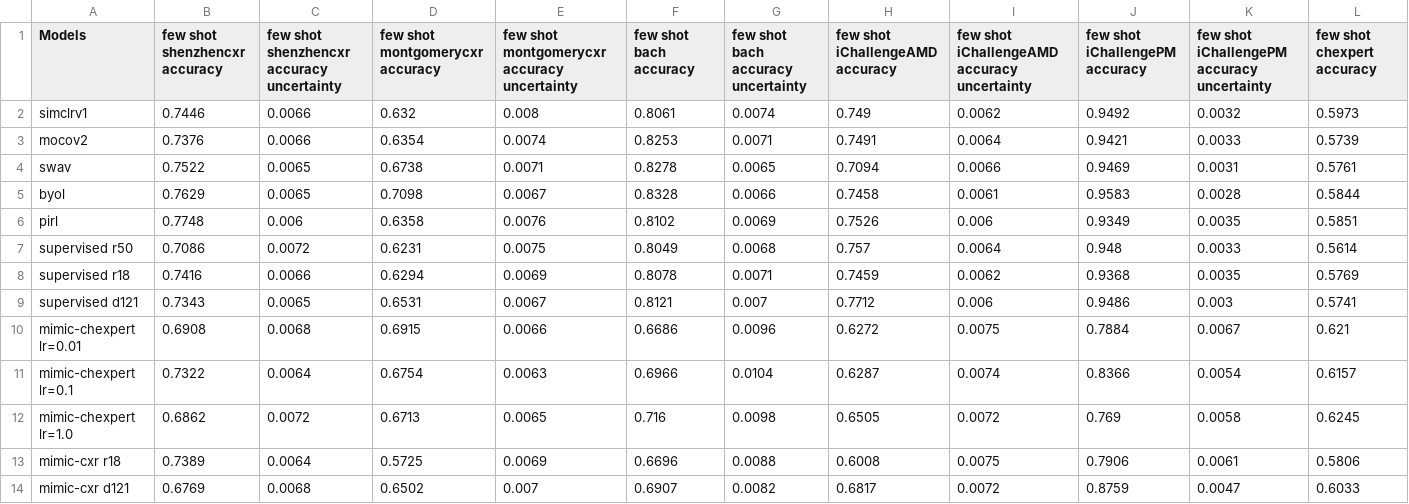
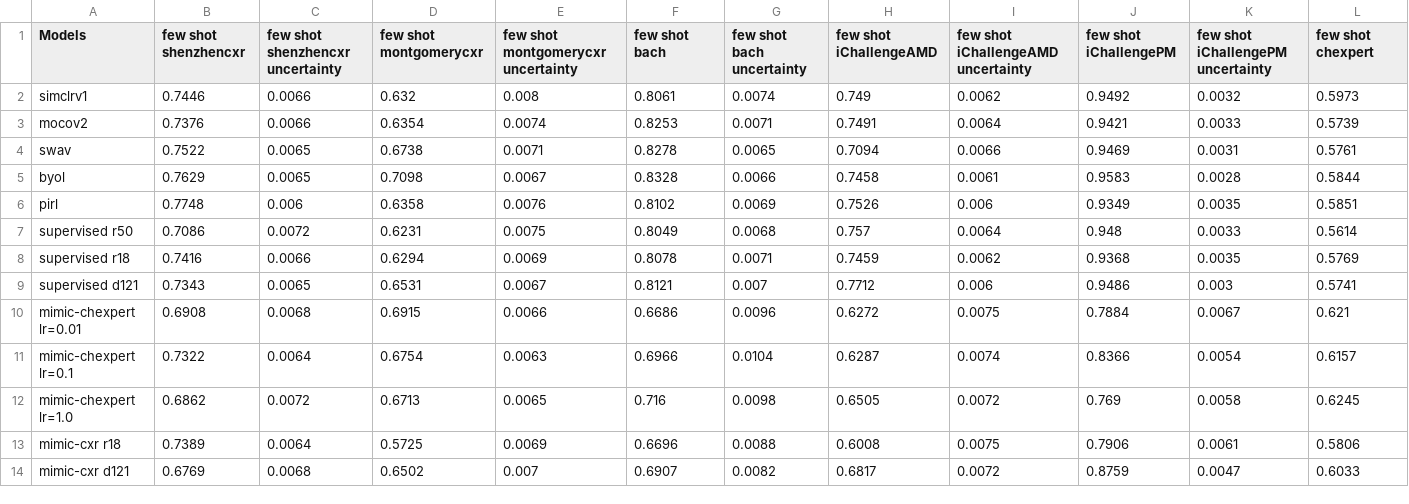
Before and after one commit to jonahanton/SSL_medicalimaging, a CSV file: results/full_data.csv, drawn as a sheet; only a part is shown; the diff covers the shown part only; the diff names each change by its address in the sheet, - before the commit and + after, or states it on an @@ line.

```diff
--- a/results/full_data.csv
+++ b/results/full_data.csv
-B1: few shot shenzhencxr accuracy
+B1: few shot shenzhencxr
-C1: few shot shenzhencxr accuracy uncertainty
+C1: few shot shenzhencxr uncertainty
-D1: few shot montgomerycxr accuracy
+D1: few shot montgomerycxr
-E1: few shot montgomerycxr accuracy uncertainty
+E1: few shot montgomerycxr uncertainty
-F1: few shot bach accuracy
+F1: few shot bach
-G1: few shot bach accuracy uncertainty
+G1: few shot bach uncertainty
-H1: few shot iChallengeAMD accuracy
+H1: few shot iChallengeAMD
-I1: few shot iChallengeAMD accuracy uncertainty
+I1: few shot iChallengeAMD uncertainty
-J1: few shot iChallengePM accuracy
+J1: few shot iChallengePM
-K1: few shot iChallengePM accuracy uncertainty
+K1: few shot iChallengePM uncertainty
-L1: few shot chexpert accuracy
+L1: few shot chexpert
```
Also changed, not shown: 22 edited cells elsewhere in this file, 11 other files.
